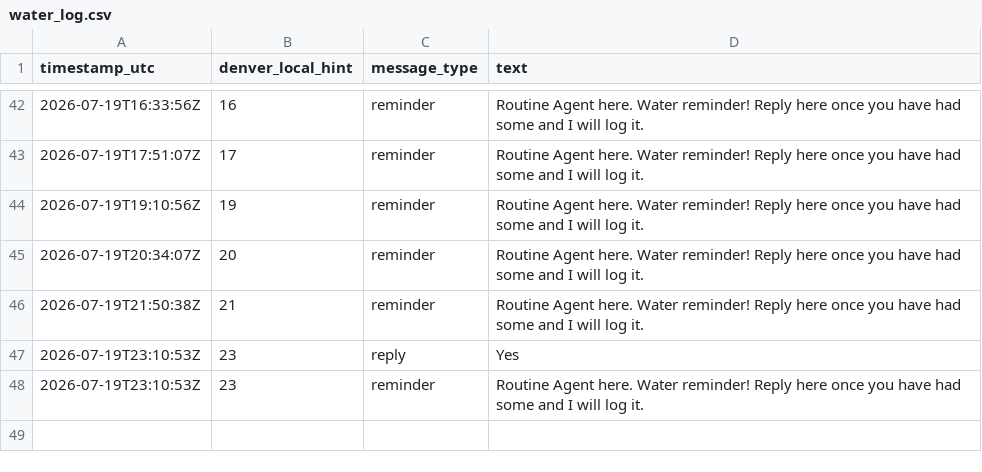
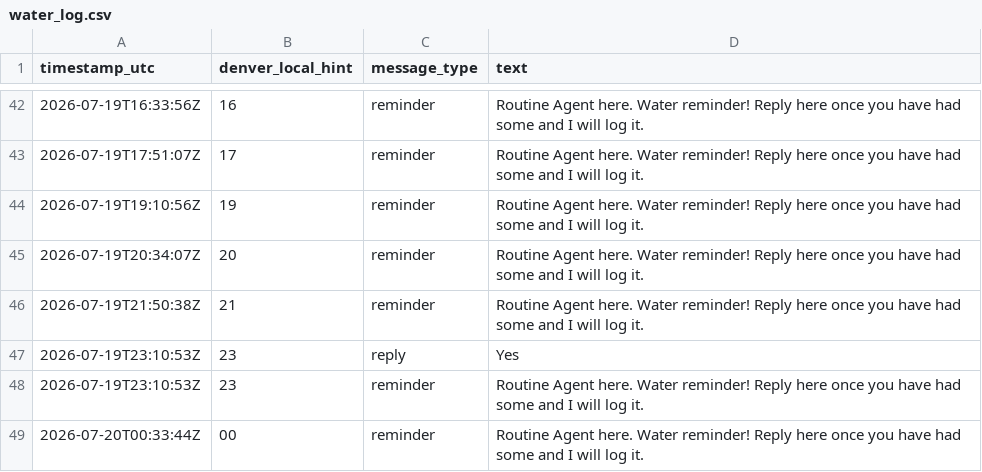
Before and after one commit to astramindsapp-oss/testagent, a CSV file: water_log.csv, drawn as a sheet; only a part is shown, gaps mark what is left out; the diff names each change by its address in the sheet, - before the commit and + after, or states it on an @@ line.

```diff
--- a/water_log.csv
+++ b/water_log.csv
+row 49: 2026-07-20T00:33:44Z | 00 | reminder | Routine Agent here. Water reminder! Reply here once you have had some and I will log it.
```
